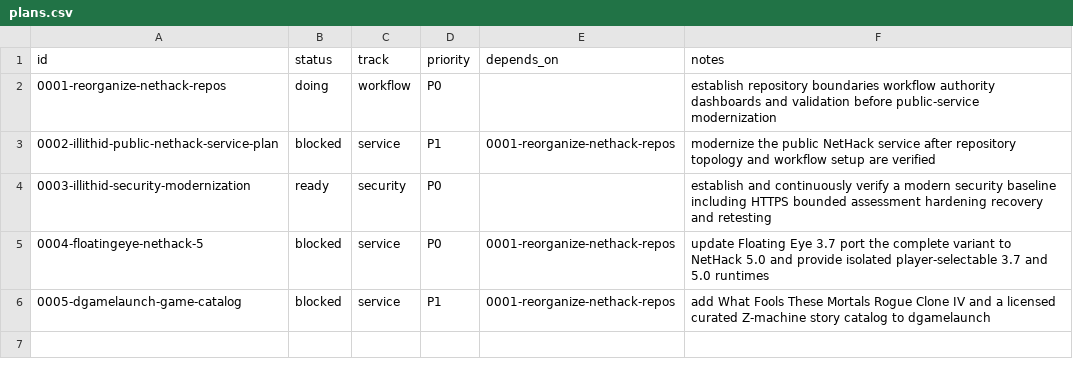
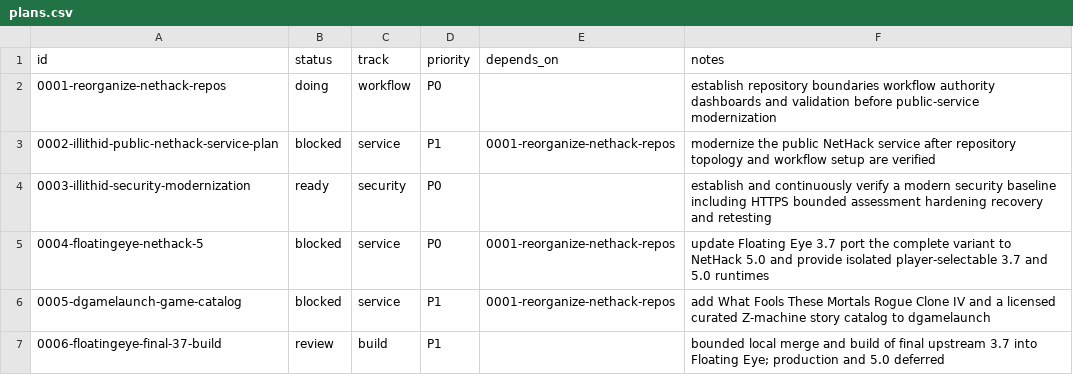
Before and after one commit to Floating-Eye-Software/illithid, a CSV file: _work/plans/plans.csv, drawn as a sheet.

```diff
--- a/_work/plans/plans.csv
+++ b/_work/plans/plans.csv
@@ -6 +6,2 @@ id,status,track,priority,depends_on,notes
 0005-dgamelaunch-game-catalog,blocked,service,P1,0001-reorganize-nethack-repos,add What Fools These Mortals Rogue Clone IV and a licensed curated Z-machine story catalog to dgamelaunch
+0006-floatingeye-final-37-build,review,build,P1,,bounded local merge and build of final upstream 3.7 into Floating Eye; production and 5.0 deferred
```
Also changed, not shown: _work/tasks.csv, 6 other files.
